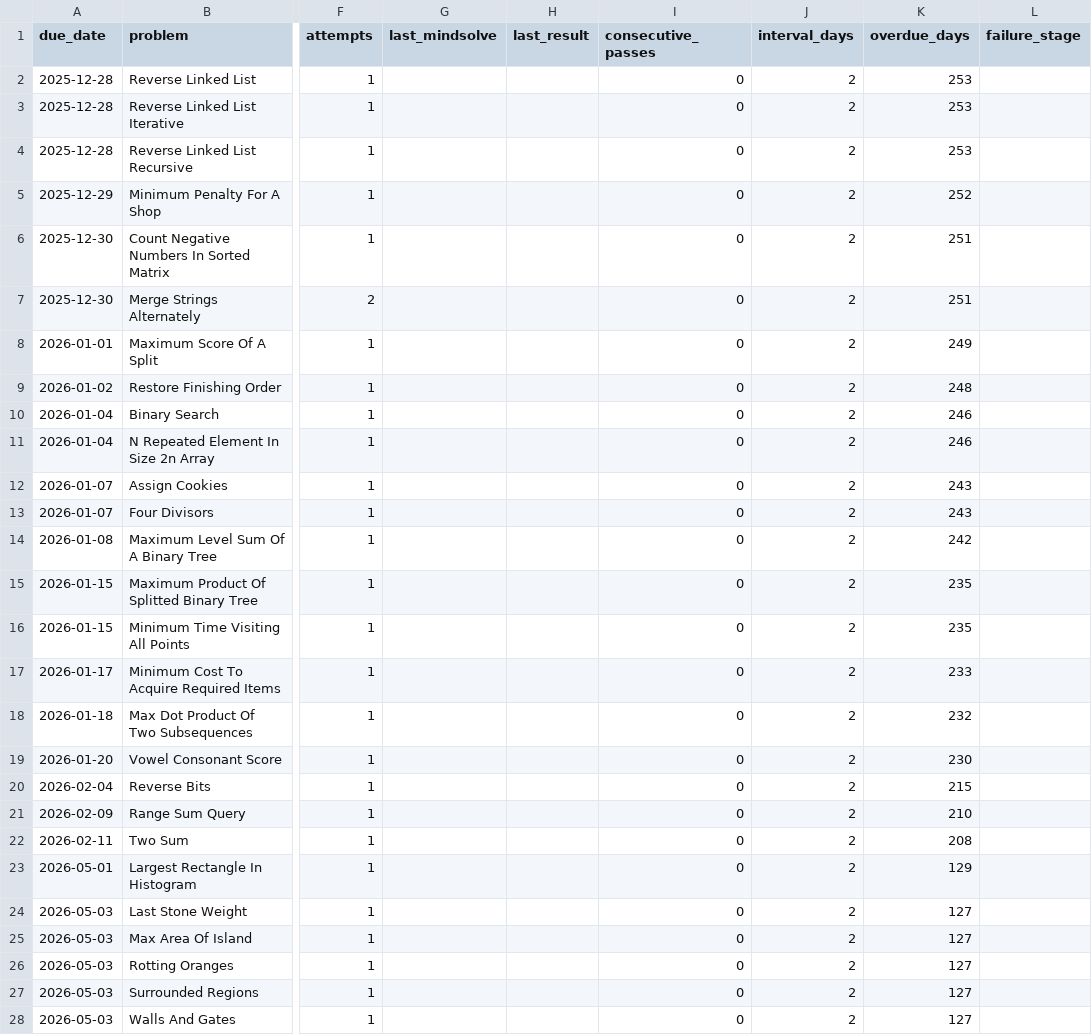
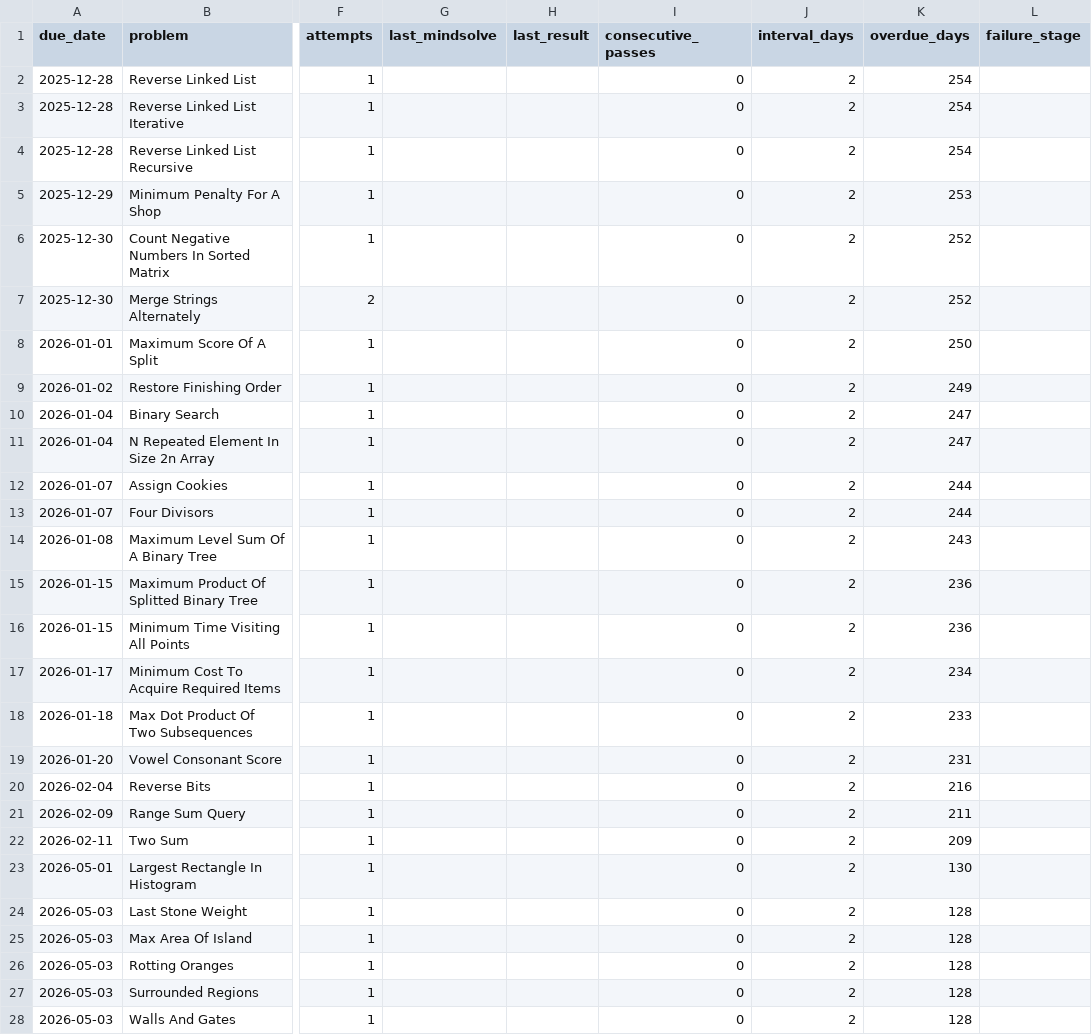
Before and after one commit to r-chong/dsa, a CSV file: review-schedule.csv, drawn as a sheet; only a part is shown, gaps mark what is left out; the diff covers the shown part only; the diff names each change by its address in the sheet, - before the commit and + after, or states it on an @@ line.

```diff
--- a/review-schedule.csv
+++ b/review-schedule.csv
-K2:K4 (overdue_days): 253
+K2:K4 (overdue_days): 254
-K5 (overdue_days): 252
+K5 (overdue_days): 253
-K6:K7 (overdue_days): 251
+K6:K7 (overdue_days): 252
-K8 (overdue_days): 249
+K8 (overdue_days): 250
-K9 (overdue_days): 248
+K9 (overdue_days): 249
-K10:K11 (overdue_days): 246
+K10:K11 (overdue_days): 247
-K12:K13 (overdue_days): 243
+K12:K13 (overdue_days): 244
-K14 (overdue_days): 242
+K14 (overdue_days): 243
-K15:K16 (overdue_days): 235
+K15:K16 (overdue_days): 236
-K17 (overdue_days): 233
+K17 (overdue_days): 234
-K18 (overdue_days): 232
+K18 (overdue_days): 233
-K19 (overdue_days): 230
+K19 (overdue_days): 231
-K20 (overdue_days): 215
+K20 (overdue_days): 216
-K21 (overdue_days): 210
+K21 (overdue_days): 211
-K22 (overdue_days): 208
+K22 (overdue_days): 209
-K23 (overdue_days): 129
+K23 (overdue_days): 130
-K24:K28 (overdue_days): 127
+K24:K28 (overdue_days): 128
```
Also changed, not shown: 5 added rows, 1 removed row and 88 edited cells elsewhere in this file.
